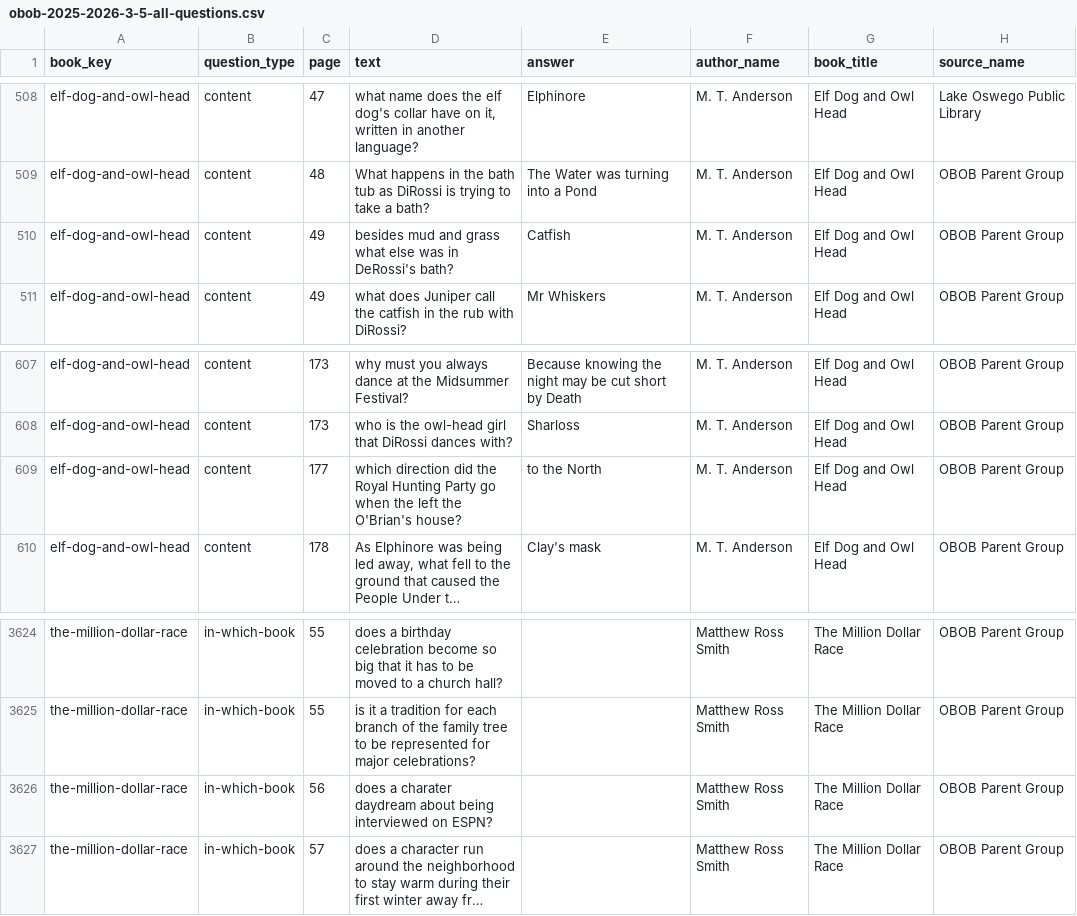
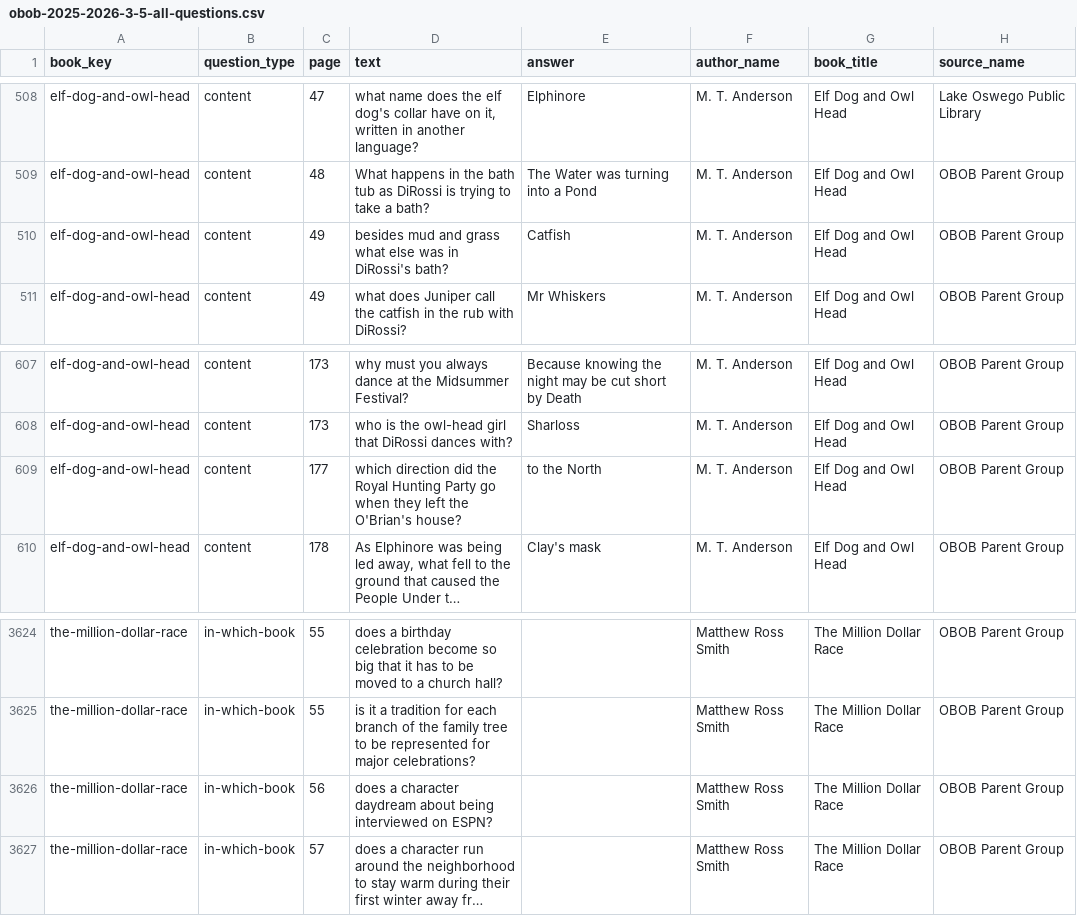
Before and after one commit to brianellin/obob-nextjs, a CSV file: public/exports/2025-2026/3-5/obob-2025-2026-3-5-all-questions.csv, drawn as a sheet; only a part is shown, gaps mark what is left out; long unchanged cells end in …; the diff names each change by its address in the sheet, - before the commit and + after, or states it on an @@ line.

```diff
--- a/public/exports/2025-2026/3-5/obob-2025-2026-3-5-all-questions.csv
+++ b/public/exports/2025-2026/3-5/obob-2025-2026-3-5-all-questions.csv
-D510 (text): …was in DeRossi's bath?
+D510 (text): …was in DiRossi's bath?
-D609 (text): …go when the left the…
+D609 (text): …go when they left the…
-D3626 (text): does a charater daydream about…
+D3626 (text): does a character daydream about…
```
Also changed, not shown: public/exports/2025-2026/3-5/elf-dog-and-owl-head-2025-2026-3-5.csv, public/exports/2025-2026/3-5/the-million-dollar-race-2025-2026-3-5.csv, 1 other file.
